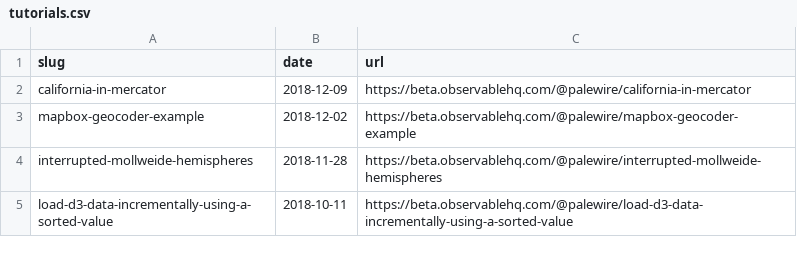
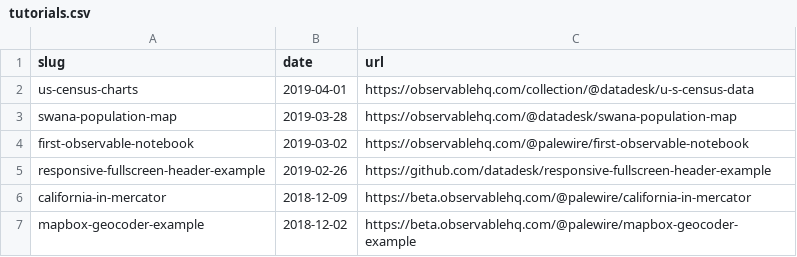
Before and after one commit to datadesk/tutorials, a CSV file: tutorials.csv, drawn as a sheet; only a part is shown; the shorter side is filled out with more unchanged rows.

```diff
--- a/tutorials.csv
+++ b/tutorials.csv
@@ -1,2 +1,6 @@
 slug,date,url
+us-census-charts,2019-04-01,https://observablehq.com/collection/@datadesk/u-s-census-data
+swana-population-map,2019-03-28,https://observablehq.com/@datadesk/swana-population-map
+first-observable-notebook,2019-03-02,https://observablehq.com/@palewire/first-observable-notebook
+responsive-fullscreen-header-example,2019-02-26,https://github.com/datadesk/responsive-fullscreen-header-example
 california-in-mercator,2018-12-09,https://beta.observablehq.com/@palewire/california-in-mercator
```
Also changed, not shown: 1 other file.
